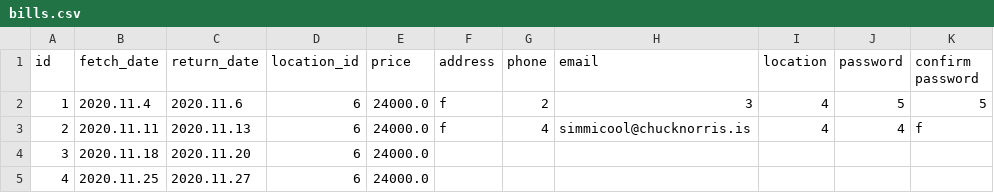
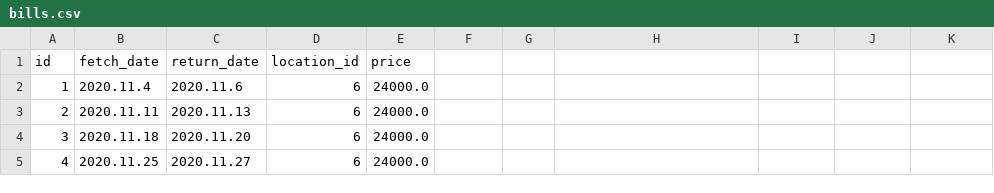
Before and after one commit to arnort20/ChuckNorris, a CSV file: Data_files/bills.csv, drawn as a sheet; only a part is shown; the diff names each change by its address in the sheet, - before the commit and + after, or states it on an @@ line.

```diff
--- a/Data_files/bills.csv
+++ b/Data_files/bills.csv
-F1: address
+F1: (empty)
-G1: phone
+G1: (empty)
-H1: email
+H1: (empty)
-I1: location
+I1: (empty)
-J1: password
+J1: (empty)
-K1: confirm password
+K1: (empty)
-F2:F3: f
+F2:F3: (empty)
-G2: 2
+G2: (empty)
-H2: 3
+H2: (empty)
-I2:I3: 4
+I2:I3: (empty)
-J2: 5
+J2: (empty)
-K2: 5
+K2: (empty)
-G3: 4
+G3: (empty)
-H3: simmicool@chucknorris.is
+H3: (empty)
-J3: 4
+J3: (empty)
-K3: f
+K3: (empty)
```
Also changed, not shown: Data_files/Contracts.csv, 3 other files.
